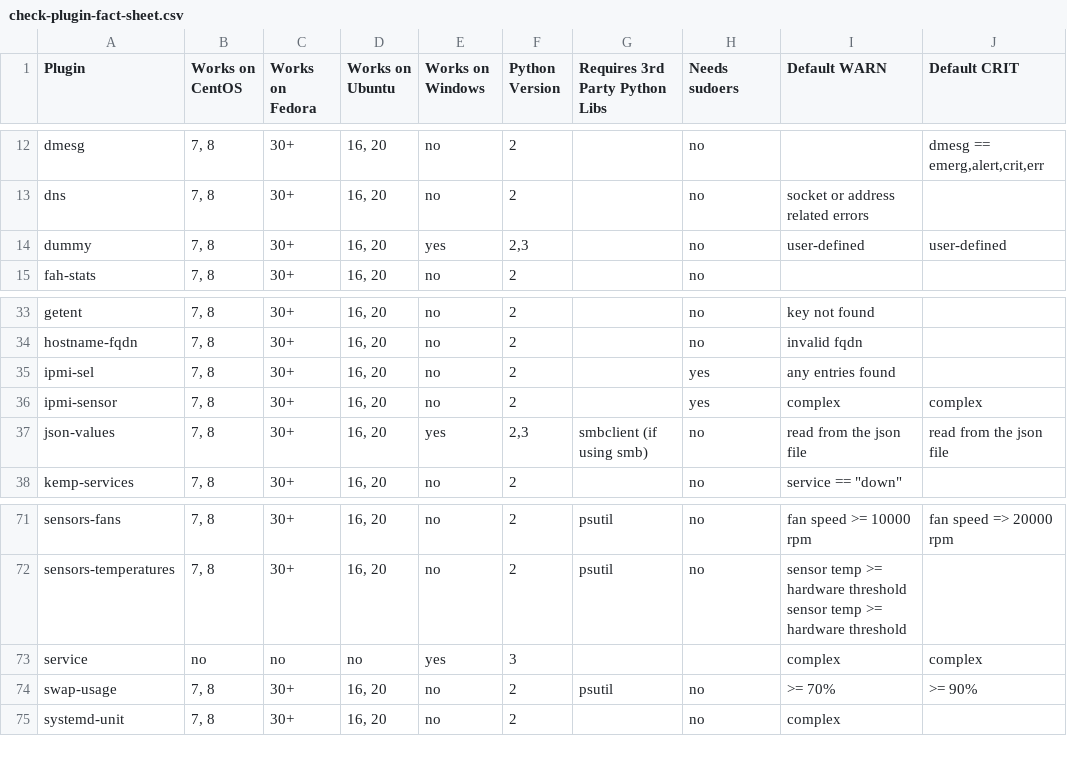
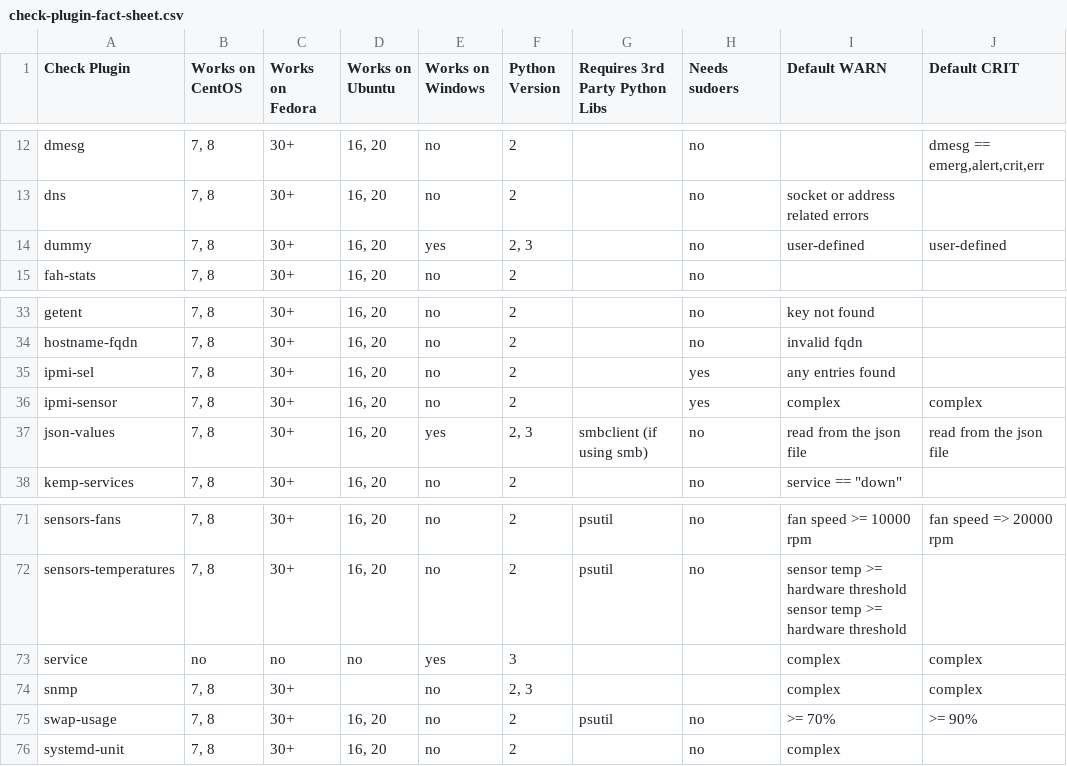
Before and after one commit to Linuxfabrik/monitoring-plugins, a CSV file: check-plugin-fact-sheet.csv, drawn as a sheet; only a part is shown, gaps mark what is left out; the diff names each change by its address in the sheet, - before the commit and + after, or states it on an @@ line.

Commit message:
improved content

```diff
--- a/check-plugin-fact-sheet.csv
+++ b/check-plugin-fact-sheet.csv
-A1: Plugin
+A1: Check Plugin
-F14 (Python Version): 2,3
+F14 (Python Version): 2, 3
-F37 (Python Version): 2,3
+F37 (Python Version): 2, 3
+row 74: snmp | 7, 8 | 30+ |  | no | 2, 3 |  |  | complex | complex
```
